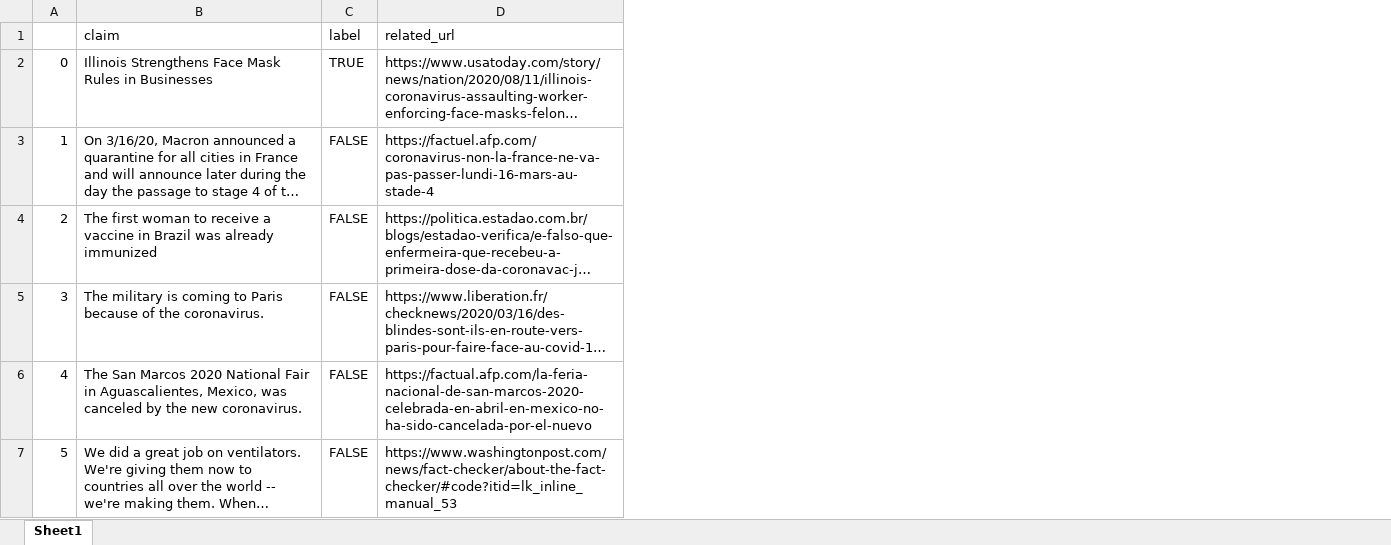
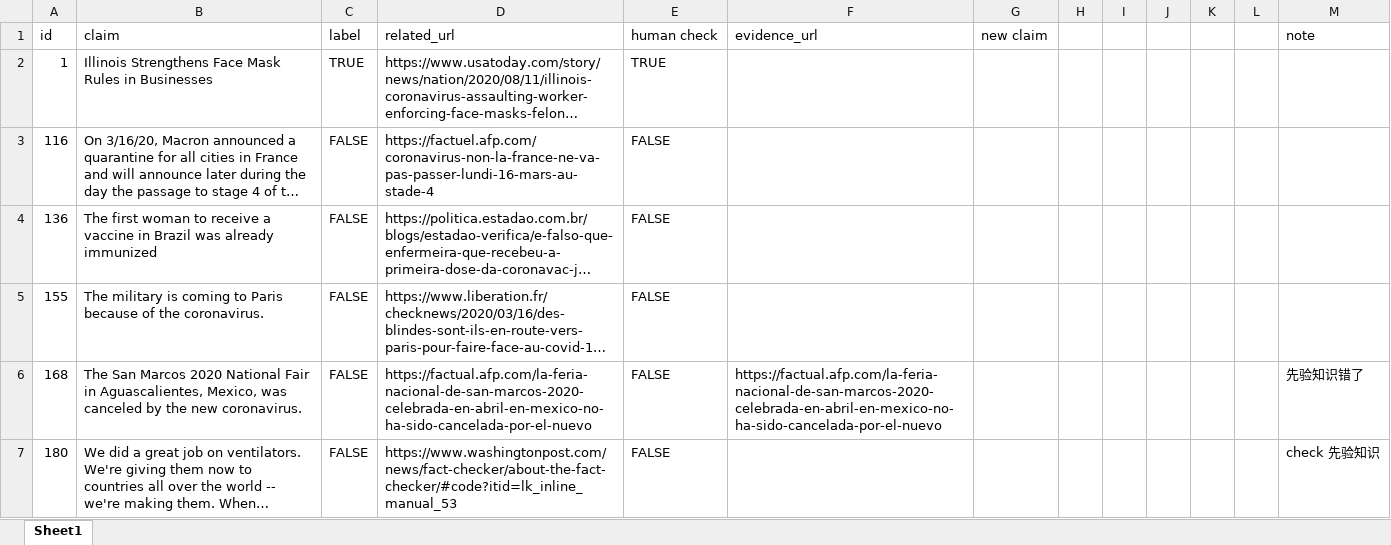
Before and after one commit to hanlv15/swift, an Excel workbook: examples/pytorch/llm/my_inferencing/label_check/diff_llama3_v8.xlsx, sheet Sheet1, drawn as a sheet; only a part is shown; long unchanged cells end in …; values as stored, in another font and other column widths than the file's, no cell formats; removed rows and columns are numbered as before the commit, all else as after; the diff covers the shown part only; the diff names each change by its address in the sheet, - before the commit and + after, or states it on an @@ line.

```diff
--- a/examples/pytorch/llm/my_inferencing/label_check/diff_llama3_v8.xlsx (sheet Sheet1)
+++ b/examples/pytorch/llm/my_inferencing/label_check/diff_llama3_v8.xlsx (sheet Sheet1)
-column A, rows 2-7: 0 | 1 | 2 | 3 | 4 | 5
+column A (id), rows 2-7: 1 | 116 | 136 | 155 | 168 | 180
+column E (human check), rows 2-7: TRUE | FALSE | FALSE | FALSE | FALSE | FALSE
+column F (evidence_url), row 6: https://factual.afp.com/la-feria-nacional-de-san-marcos-2020-celebrada-en-abril-en-mexico-no-ha-sido-cancelada-por-el-nuevo
+column G (new claim), empty
+column H, empty
+column I, empty
+column J, empty
+column K, empty
+column L, empty
+column M (note), rows 6-7: 先验知识错了 | check 先验知识
```
Also changed, not shown: 2 edited cells elsewhere in this sheet, cell formats, 12 other files.
